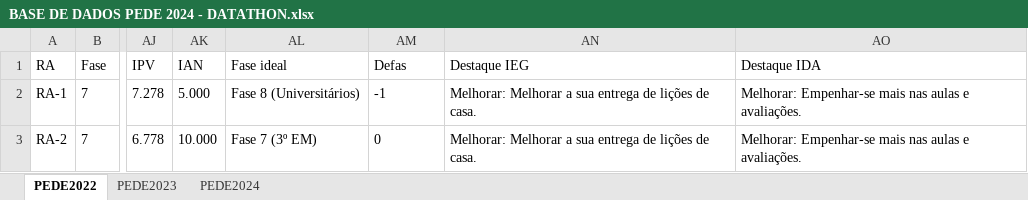
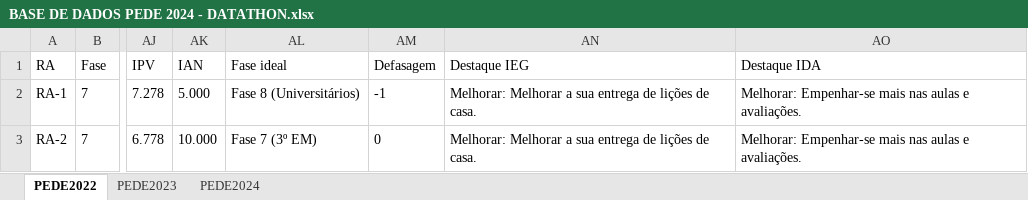
Before and after one commit to ronaldomendes/tc_datathon, an Excel workbook: files/BASE DE DADOS PEDE 2024 - DATATHON.xlsx, sheet PEDE2022, drawn as a sheet; only a part is shown, gaps mark what is left out; values as stored, in another font and other column widths than the file's, no borders; charts and pictures not drawn; the diff names each change by its address in the sheet, - before the commit and + after, or states it on an @@ line.

```diff
--- a/files/BASE DE DADOS PEDE 2024 - DATATHON.xlsx (sheet PEDE2022)
+++ b/files/BASE DE DADOS PEDE 2024 - DATATHON.xlsx (sheet PEDE2022)
-AM1: Defas
+AM1: Defasagem
```
Also changed, not shown: sheet PEDE2024, charts or pictures, 9 other files.
